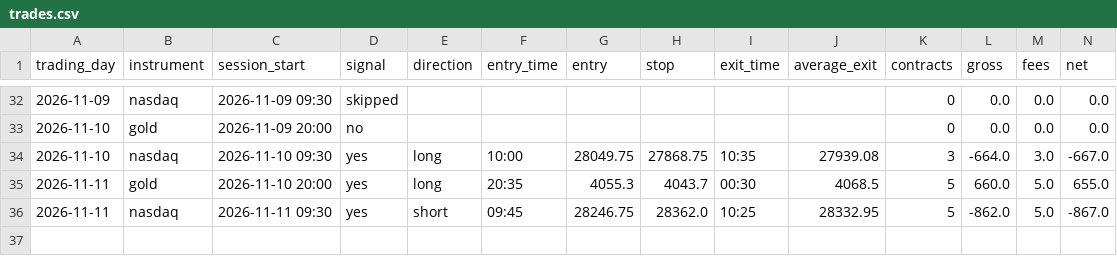
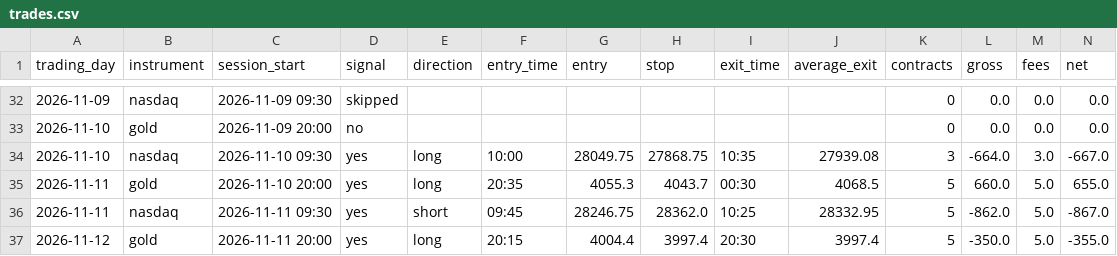
Before and after one commit to jayryd7-gif/ai-trading-agent, a CSV file: paper-trading/trades.csv, drawn as a sheet; only a part is shown, gaps mark what is left out; rows hold the shown columns only; the diff names each change by its address in the sheet, - before the commit and + after, or states it on an @@ line.

Commit message:
Record paper trades 2026-11-12 02:22

```diff
--- a/paper-trading/trades.csv
+++ b/paper-trading/trades.csv
+row 37: 2026-11-12 | gold | 2026-11-11 20:00 | yes | long | 20:15 | 4004.4 | 3997.4 | 20:30 | 3997.4 | 5 | -350.0 | 5.0 | -355.0
```
Also changed, not shown: 4 other files.
